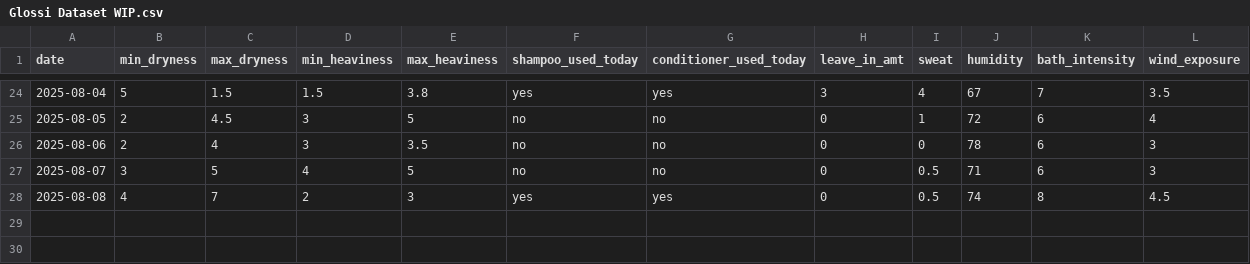
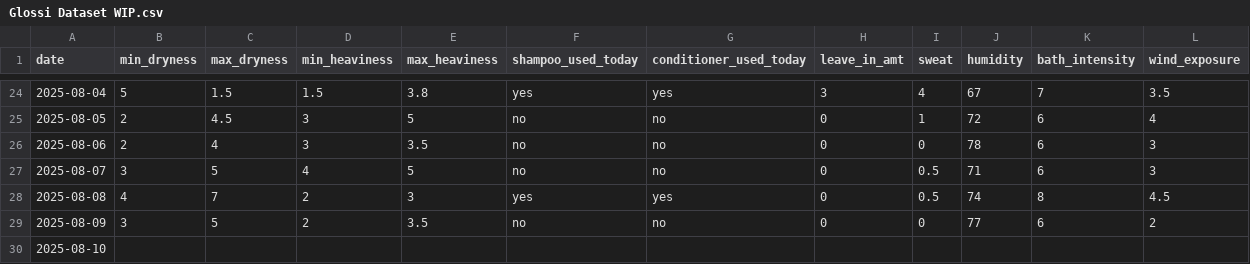
Before and after one commit to sdbrgo/Glossi, a CSV file: Glossi Dataset WIP.csv, drawn as a sheet; only a part is shown, gaps mark what is left out.

Commit message:
Update Glossi Dataset WIP.csv
logged data from yesterday

```diff
--- a/Glossi Dataset WIP.csv
+++ b/Glossi Dataset WIP.csv
@@ -28 +28,3 @@ date,min_dryness,max_dryness,min_heaviness,max_heaviness,shampoo_used_today,cond
 2025-08-08,4,7,2,3,yes,yes,0,0.5,74,8,4.5
+2025-08-09,3,5,2,3.5,no,no,0,0,77,6,2
+2025-08-10,
```
